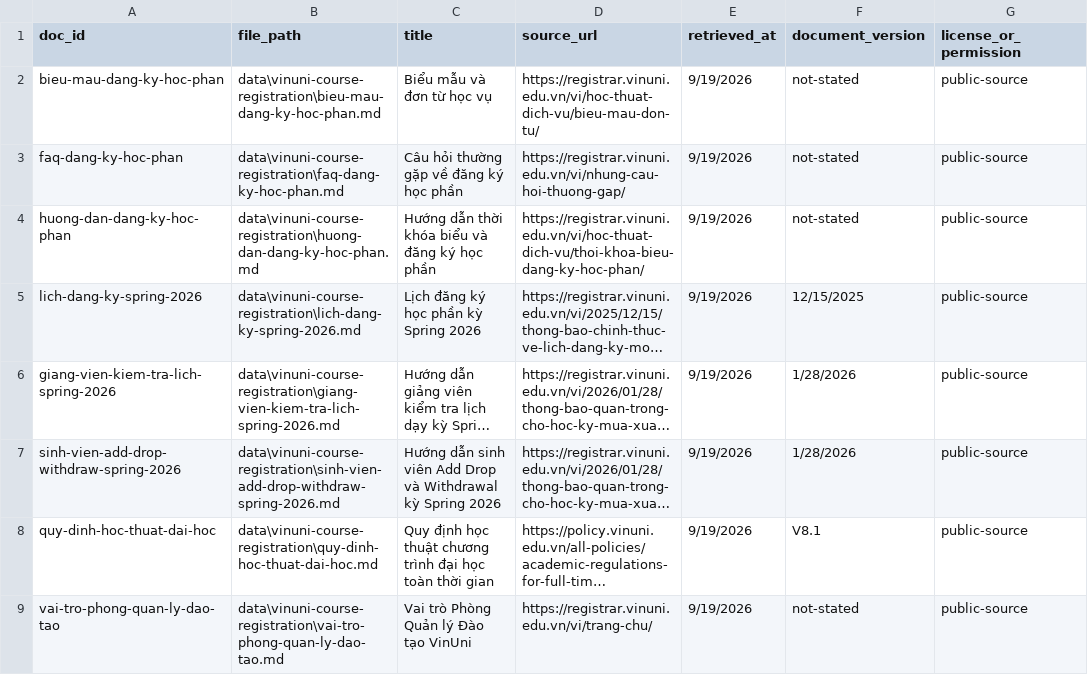
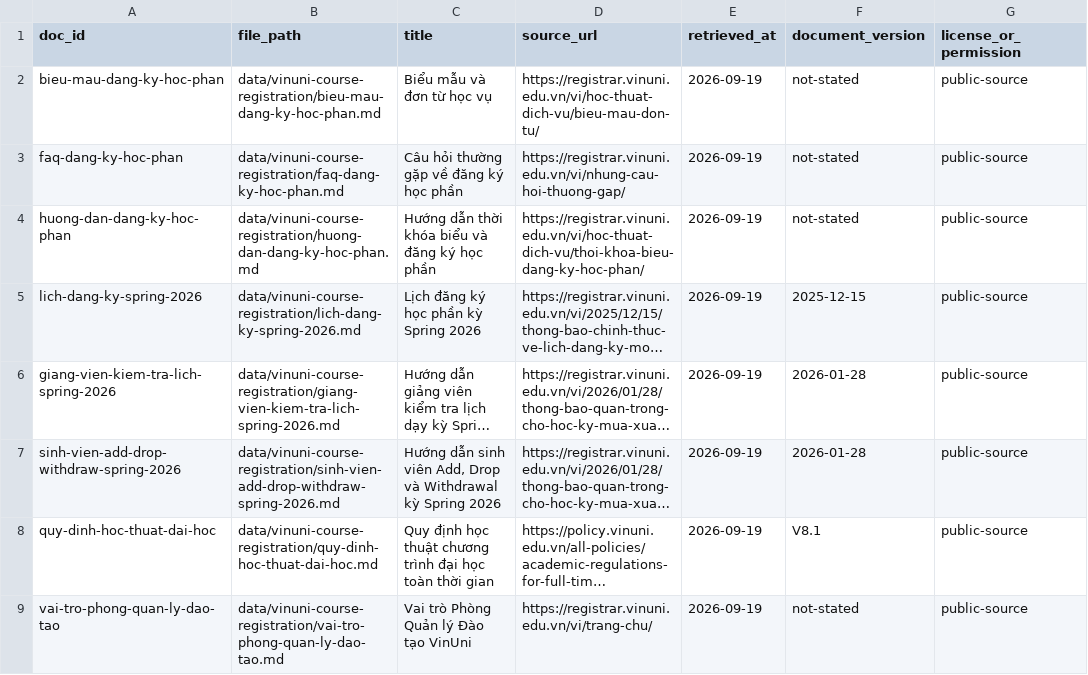
Before and after one commit to dinhngocduc1311/K4-DAY07-DinhNgocDuc-2A202602935, a CSV file: data/vinuni-course-registration/sources.csv, drawn as a sheet; long unchanged cells end in …; the diff names each change by its address in the sheet, - before the commit and + after, or states it on an @@ line.

```diff
--- a/data/vinuni-course-registration/sources.csv
+++ b/data/vinuni-course-registration/sources.csv
-B2 (file_path): data\vinuni-course-registration\bieu-mau-dang-ky-hoc-phan.md
+B2 (file_path): data/vinuni-course-registration/bieu-mau-dang-ky-hoc-phan.md
-E2:E9 (retrieved_at): 9/19/2026
+E2:E9 (retrieved_at): 2026-09-19
-B3 (file_path): data\vinuni-course-registration\faq-dang-ky-hoc-phan.md
+B3 (file_path): data/vinuni-course-registration/faq-dang-ky-hoc-phan.md
-B4 (file_path): data\vinuni-course-registration\huong-dan-dang-ky-hoc-phan.md
+B4 (file_path): data/vinuni-course-registration/huong-dan-dang-ky-hoc-phan.md
-B5 (file_path): data\vinuni-course-registration\lich-dang-ky-spring-2026.md
+B5 (file_path): data/vinuni-course-registration/lich-dang-ky-spring-2026.md
-F5 (document_version): 12/15/2025
+F5 (document_version): 2025-12-15
-B6 (file_path): data\vinuni-course-registration\giang-vien-kiem-tra-lich-spring-2026.md
+B6 (file_path): data/vinuni-course-registration/giang-vien-kiem-tra-lich-spring-2026.md
-F6:F7 (document_version): 1/28/2026
+F6:F7 (document_version): 2026-01-28
-B7 (file_path): data\vinuni-course-registration\sinh-vien-add-drop-withdraw-spring-2026.md
+B7 (file_path): data/vinuni-course-registration/sinh-vien-add-drop-withdraw-spring-2026.md
-C7 (title): …sinh viên Add Drop và…
+C7 (title): …sinh viên Add, Drop và…
-B8 (file_path): data\vinuni-course-registration\quy-dinh-hoc-thuat-dai-hoc.md
+B8 (file_path): data/vinuni-course-registration/quy-dinh-hoc-thuat-dai-hoc.md
-B9 (file_path): data\vinuni-course-registration\vai-tro-phong-quan-ly-dao-tao.md
+B9 (file_path): data/vinuni-course-registration/vai-tro-phong-quan-ly-dao-tao.md
```
Also changed, not shown: data/vinuni-urls.csv, 4 other files.
